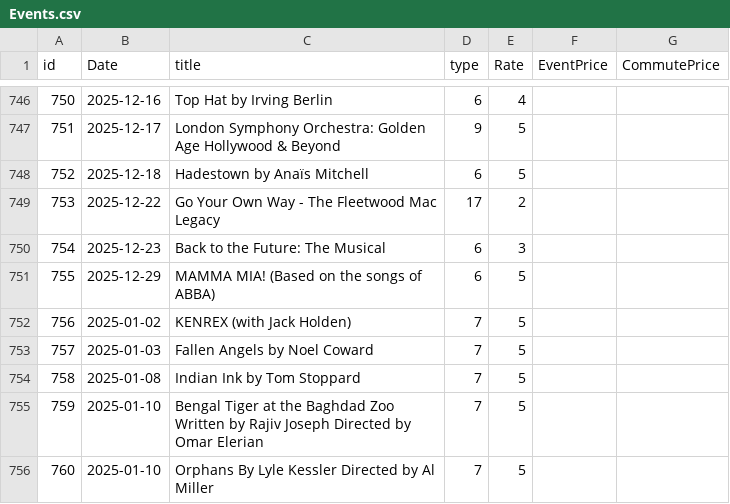
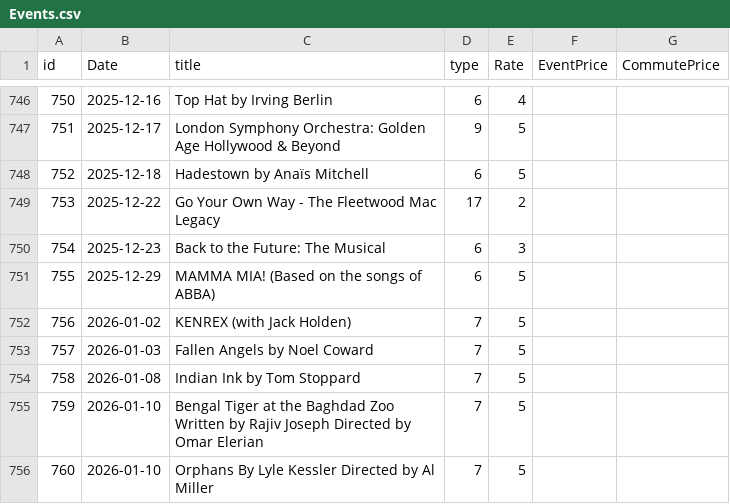
Before and after one commit to alexandroskilias/eventsDB, a CSV file: Tables/Events.csv, drawn as a sheet; only a part is shown, gaps mark what is left out.

Commit message:
Fixed year

```diff
--- a/Tables/Events.csv
+++ b/Tables/Events.csv
@@ -751,6 +751,6 @@ id;Date;title;type;Rate;EventPrice;CommutePrice
 755;2025-12-29;MAMMA MIA! (Based on the songs of ABBA);6;5
-756;2025-01-02;KENREX (with Jack Holden);7;5
-757;2025-01-03;Fallen Angels by Noel Coward;7;5
-758;2025-01-08;Indian Ink by Tom Stoppard;7;5
-759;2025-01-10;Bengal Tiger at the Baghdad Zoo Written by Rajiv Joseph Directed by Omar Elerian;7;5
-760;2025-01-10;Orphans By Lyle Kessler Directed by Al Miller;7;5
+756;2026-01-02;KENREX (with Jack Holden);7;5
+757;2026-01-03;Fallen Angels by Noel Coward;7;5
+758;2026-01-08;Indian Ink by Tom Stoppard;7;5
+759;2026-01-10;Bengal Tiger at the Baghdad Zoo Written by Rajiv Joseph Directed by Omar Elerian;7;5
+760;2026-01-10;Orphans By Lyle Kessler Directed by Al Miller;7;5
```
